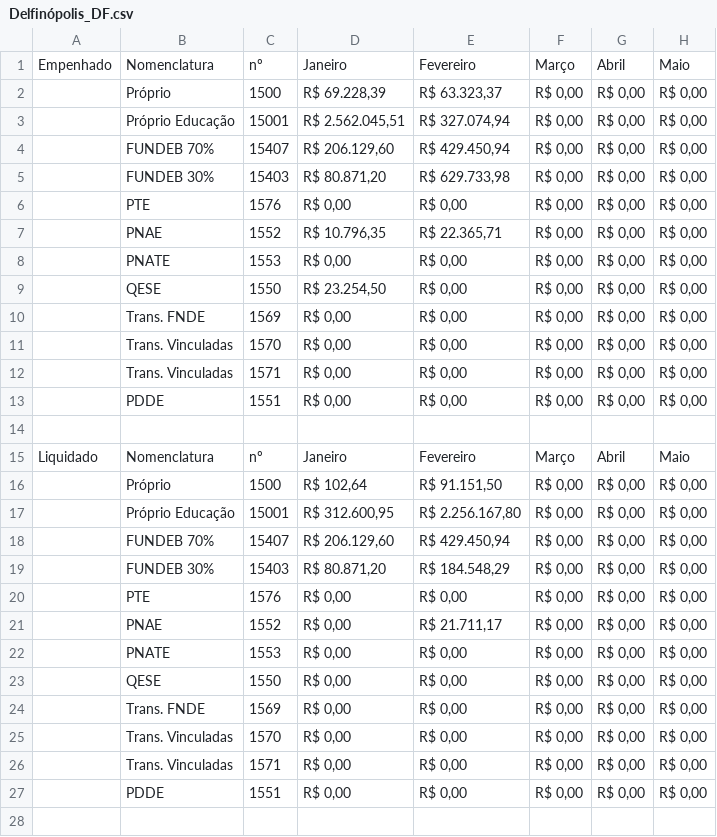
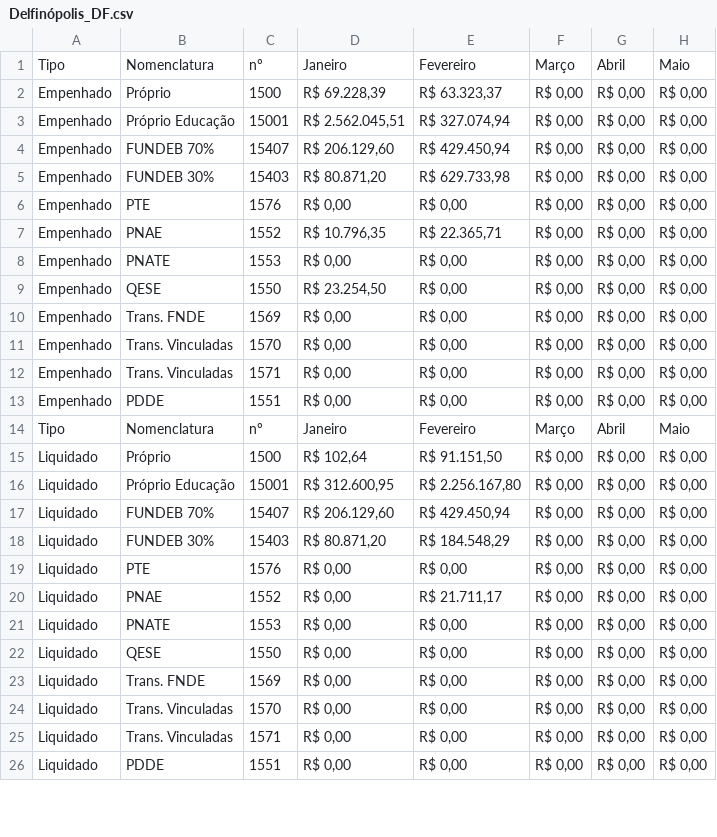
Before and after one commit to TTbrazilian/DashBoard-V3, a CSV file: zEducação/Delfinópolis_DF.csv, drawn as a sheet; only a part is shown; removed rows and columns are numbered as before the commit, all else as after; rows hold the shown columns only; the diff covers the shown part only; the diff names each change by its address in the sheet, - before the commit and + after, or states it on an @@ line.

Commit message:
UPDATE

```diff
--- a/zEducação/Delfinópolis_DF.csv
+++ b/zEducação/Delfinópolis_DF.csv
-A1: Empenhado
+A1: Tipo
-A2:A13: (empty)
+A2:A13: Empenhado
-row 14: (empty)
-A14: Liquidado
+A14: Tipo
-A15:A26: (empty)
+A15:A26: Liquidado
-row 28: (empty)
```
Also changed, not shown: 13 edited cells elsewhere in this file.
